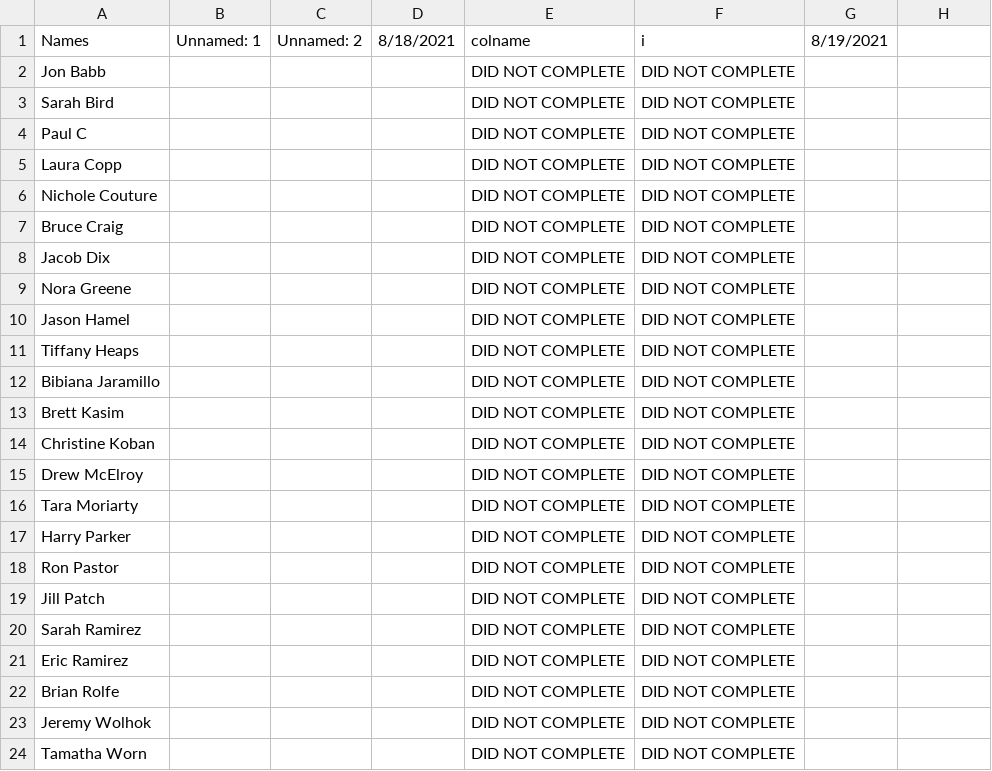
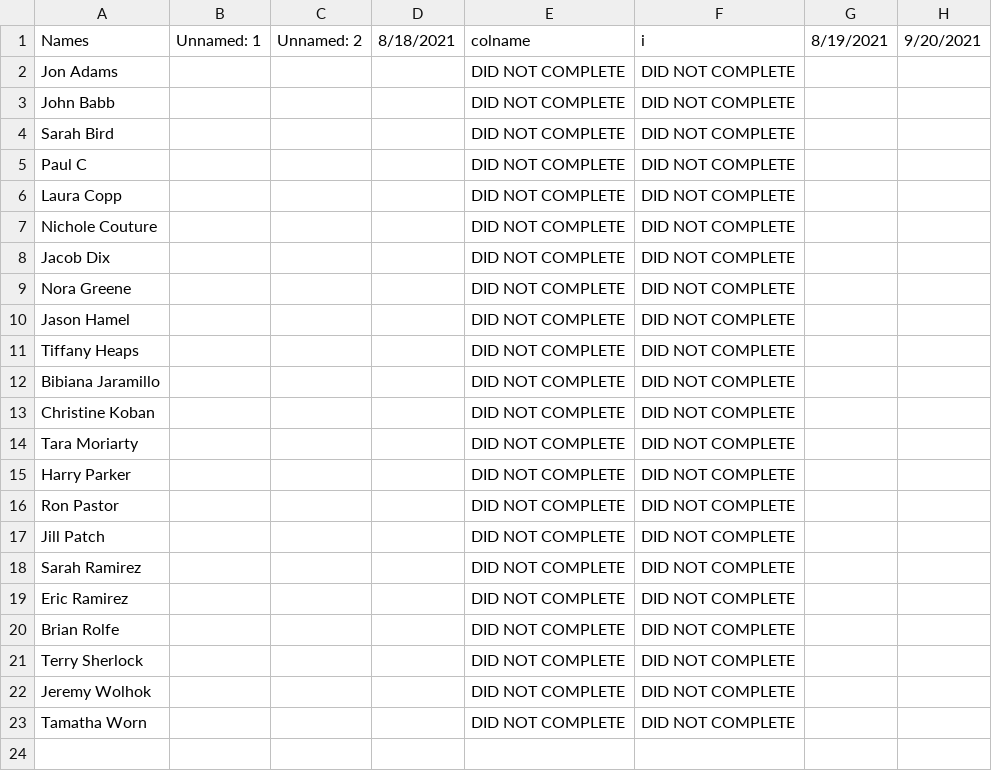
Before and after one commit to DJWickWack/CovidTrackantor, a CSV file: record.csv, drawn as a sheet; removed rows and columns are numbered as before the commit, all else as after; the diff names each change by its address in the sheet, - before the commit and + after, or states it on an @@ line.

```diff
--- a/record.csv
+++ b/record.csv
-H1: (empty)
+H1: 9/20/2021
+row 2: Jon Adams |  |  |  | DID NOT COMPLETE | DID NOT COMPLETE
-A3: Jon Babb
+A3: John Babb
-row 7: Bruce Craig |  |  |  | DID NOT COMPLETE | DID NOT COMPLETE
-row 13: Brett Kasim |  |  |  | DID NOT COMPLETE | DID NOT COMPLETE
-row 15: Drew McElroy |  |  |  | DID NOT COMPLETE | DID NOT COMPLETE
+row 21: Terry Sherlock |  |  |  | DID NOT COMPLETE | DID NOT COMPLETE
```
Also changed, not shown: MasterList.csv.
